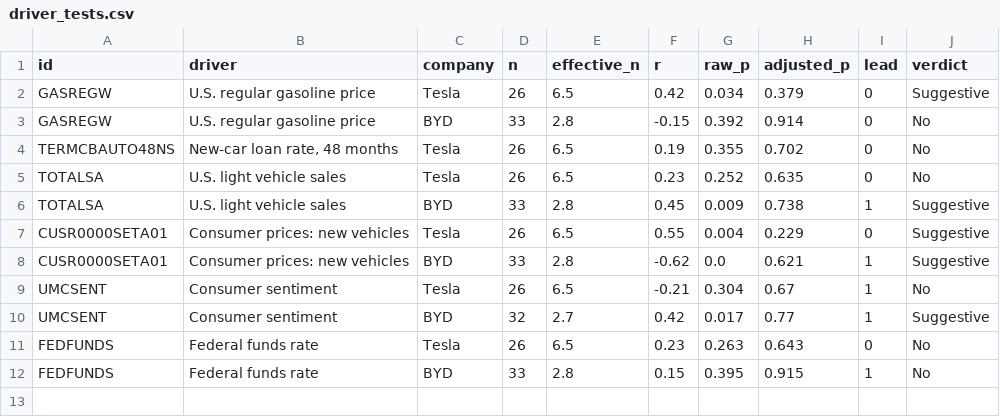
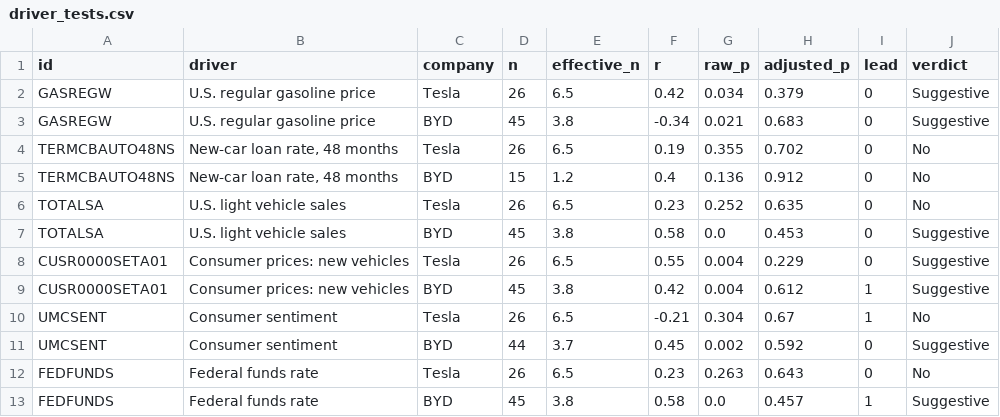
Before and after one commit to Shubham080802/tesla-Rivian-dashboard, a CSV file: tableau/driver_tests.csv, drawn as a sheet.

```diff
--- a/tableau/driver_tests.csv
+++ b/tableau/driver_tests.csv
@@ -2,11 +2,12 @@ id,driver,company,n,effective_n,r,raw_p,adjusted_p,lead,verdict
 GASREGW,U.S. regular gasoline price,Tesla,26,6.5,0.42,0.034,0.379,0,Suggestive
-GASREGW,U.S. regular gasoline price,BYD,33,2.8,-0.15,0.392,0.914,0,No
+GASREGW,U.S. regular gasoline price,BYD,45,3.8,-0.34,0.021,0.683,0,Suggestive
 TERMCBAUTO48NS,"New-car loan rate, 48 months",Tesla,26,6.5,0.19,0.355,0.702,0,No
+TERMCBAUTO48NS,"New-car loan rate, 48 months",BYD,15,1.2,0.4,0.136,0.912,0,No
 TOTALSA,U.S. light vehicle sales,Tesla,26,6.5,0.23,0.252,0.635,0,No
-TOTALSA,U.S. light vehicle sales,BYD,33,2.8,0.45,0.009,0.738,1,Suggestive
+TOTALSA,U.S. light vehicle sales,BYD,45,3.8,0.58,0.0,0.453,0,Suggestive
 CUSR0000SETA01,Consumer prices: new vehicles,Tesla,26,6.5,0.55,0.004,0.229,0,Suggestive
-CUSR0000SETA01,Consumer prices: new vehicles,BYD,33,2.8,-0.62,0.0,0.621,1,Suggestive
+CUSR0000SETA01,Consumer prices: new vehicles,BYD,45,3.8,0.42,0.004,0.612,1,Suggestive
 UMCSENT,Consumer sentiment,Tesla,26,6.5,-0.21,0.304,0.67,1,No
-UMCSENT,Consumer sentiment,BYD,32,2.7,0.42,0.017,0.77,1,Suggestive
+UMCSENT,Consumer sentiment,BYD,44,3.7,0.45,0.002,0.592,0,Suggestive
 FEDFUNDS,Federal funds rate,Tesla,26,6.5,0.23,0.263,0.643,0,No
-FEDFUNDS,Federal funds rate,BYD,33,2.8,0.15,0.395,0.915,1,No
+FEDFUNDS,Federal funds rate,BYD,45,3.8,0.58,0.0,0.457,1,Suggestive
```
Also changed, not shown: tableau/data_checks.csv, tableau/forecasts.csv, 10 other files.
